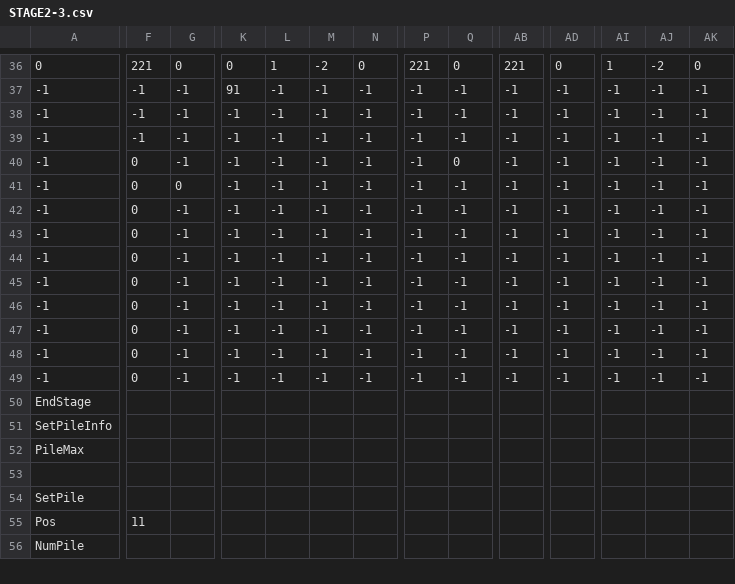
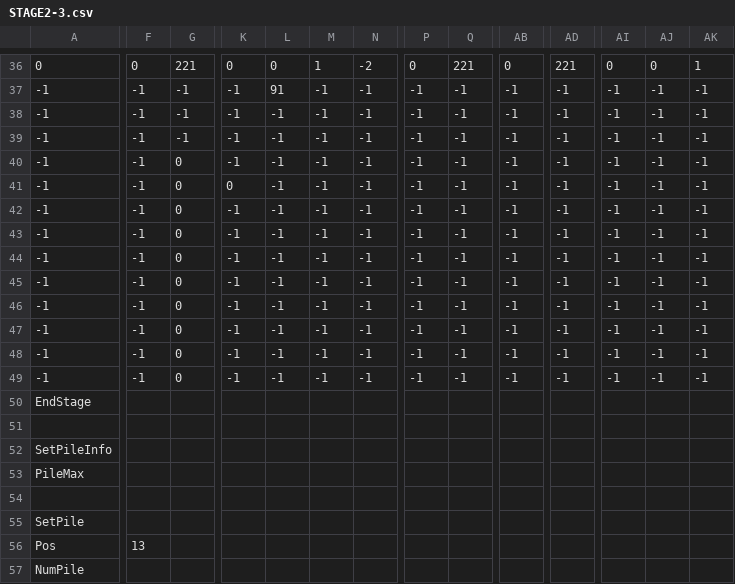
Before and after one commit to keisuke0211/cos-mos, a CSV file: data/GAMEDATA/STAGE/csv/STAGE2-3.csv, drawn as a sheet; only a part is shown, gaps mark what is left out; addresses are those after the commit; rows hold the shown columns only; the diff covers the shown part only; the diff names each change by its address in the sheet, - before the commit and + after, or states it on an @@ line.

```diff
--- a/data/GAMEDATA/STAGE/csv/STAGE2-3.csv
+++ b/data/GAMEDATA/STAGE/csv/STAGE2-3.csv
-F36: 221
+F36: 0
-G36: 0
+G36: 221
-L36: 1
+L36: 0
-M36: -2
+M36: 1
-N36: 0
+N36: -2
-P36: 221
+P36: 0
-Q36: 0
+Q36: 221
-AB36: 221
+AB36: 0
-AD36: 0
+AD36: 221
-AI36: 1
+AI36: 0
-AJ36: -2
+AJ36: 0
-AK36: 0
+AK36: 1
-K37: 91
+K37: -1
-L37: -1
+L37: 91
-F40:F49: 0
+F40:F49: -1
-G40: -1
+G40: 0
-Q40: 0
+Q40: -1
-K41: -1
+K41: 0
-G42:G49: -1
+G42:G49: 0
+row 51: (empty)
-F56: 11
+F56: 13
```
Also changed, not shown: 56 edited cells elsewhere in this file.
